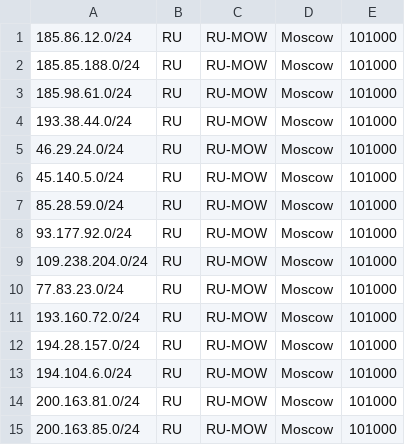
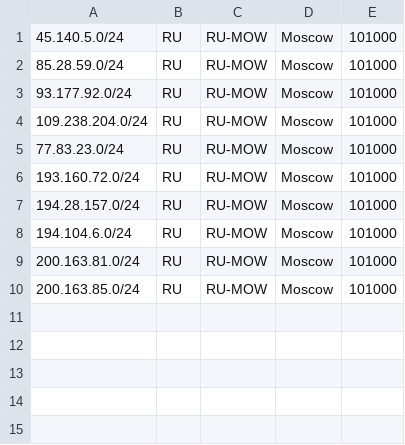
Before and after one commit to AS210751/geo, a CSV file: geofeed.csv, drawn as a sheet.

Commit message:
Remove released prefixes

```diff
--- a/geofeed.csv
+++ b/geofeed.csv
@@ -1,6 +1 @@
-185.86.12.0/24,RU,RU-MOW,Moscow,101000
-185.85.188.0/24,RU,RU-MOW,Moscow,101000
-185.98.61.0/24,RU,RU-MOW,Moscow,101000
-193.38.44.0/24,RU,RU-MOW,Moscow,101000
-46.29.24.0/24,RU,RU-MOW,Moscow,101000
 45.140.5.0/24,RU,RU-MOW,Moscow,101000
```
